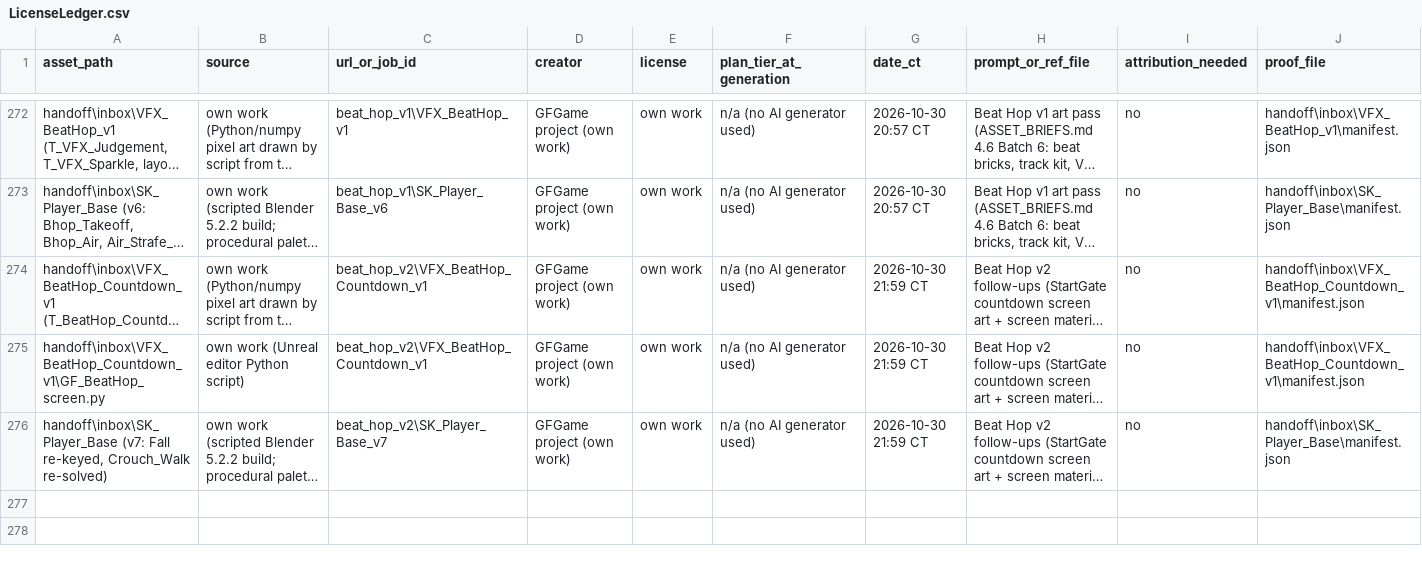
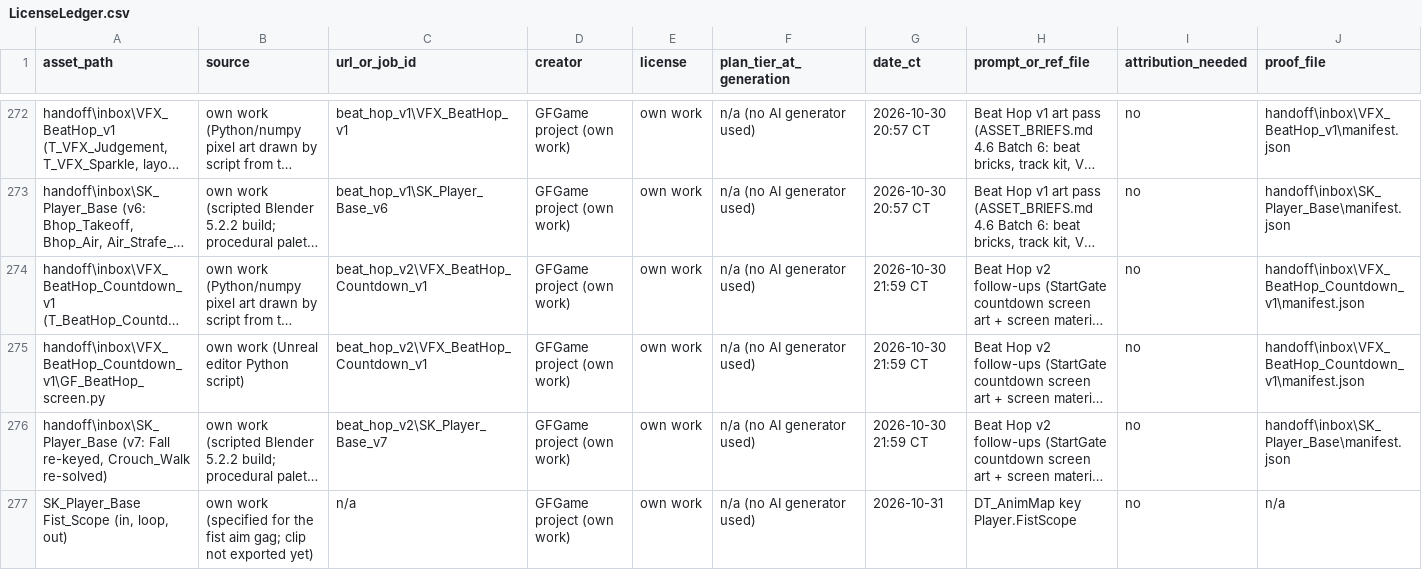
Before and after one commit to agentshorts/GFGame, a CSV file: docs/LicenseLedger.csv, drawn as a sheet; only a part is shown, gaps mark what is left out; long unchanged cells end in …; rows hold the shown columns only; the diff names each change by its address in the sheet, - before the commit and + after, or states it on an @@ line.

```diff
--- a/docs/LicenseLedger.csv
+++ b/docs/LicenseLedger.csv
+row 277: SK_Player_Base Fist_Scope (in, loop, out) | own work (specified for the fist aim gag; clip not exported yet) | n/a | GFGame project (own work) | own work | n/a (no AI generator used) | 2026-10-31 | DT_AnimMap key Player.FistScope | no | n/a
```
Also changed, not shown: 23 other files.
